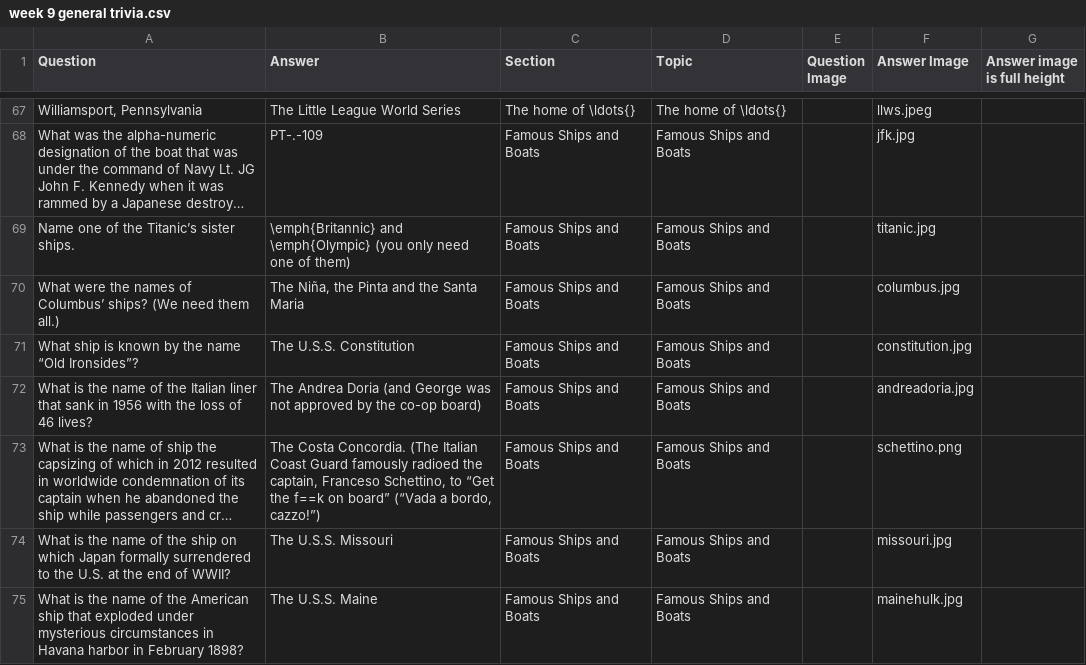
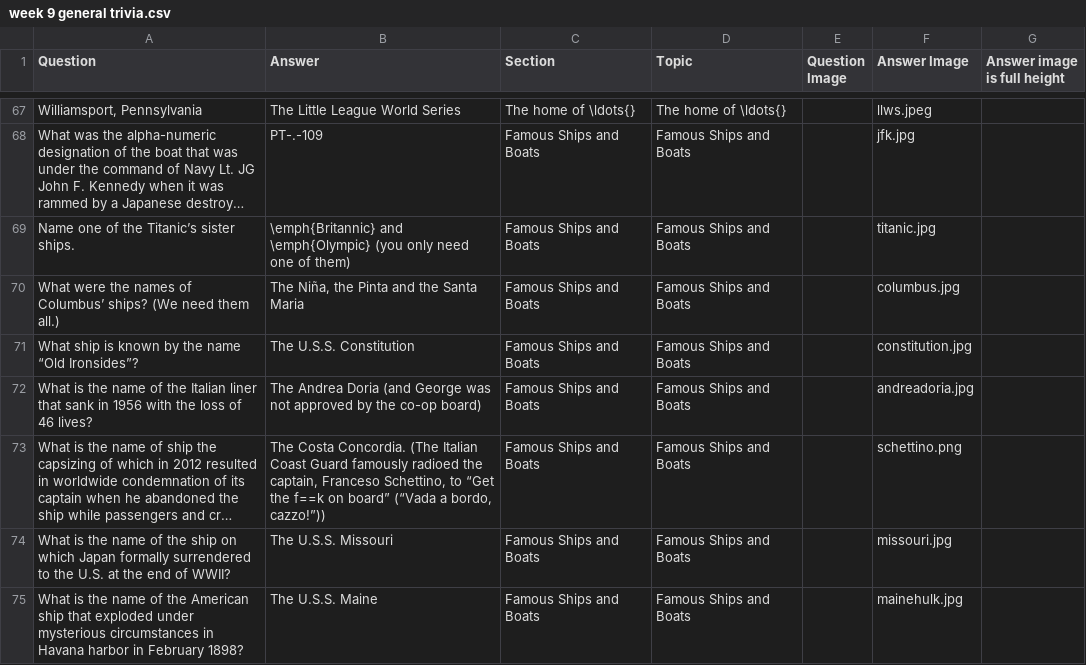
Before and after one commit to rben01/quarantine-trivia, a CSV file: week 9 general trivia.csv, drawn as a sheet; only a part is shown, gaps mark what is left out; long unchanged cells end in …; the diff names each change by its address in the sheet, - before the commit and + after, or states it on an @@ line.

```diff
--- a/week 9 general trivia.csv
+++ b/week 9 general trivia.csv
-B73 (Answer): …a bordo, cazzo!”)
+B73 (Answer): …a bordo, cazzo!”))
```
Also changed, not shown: 4 other files.
